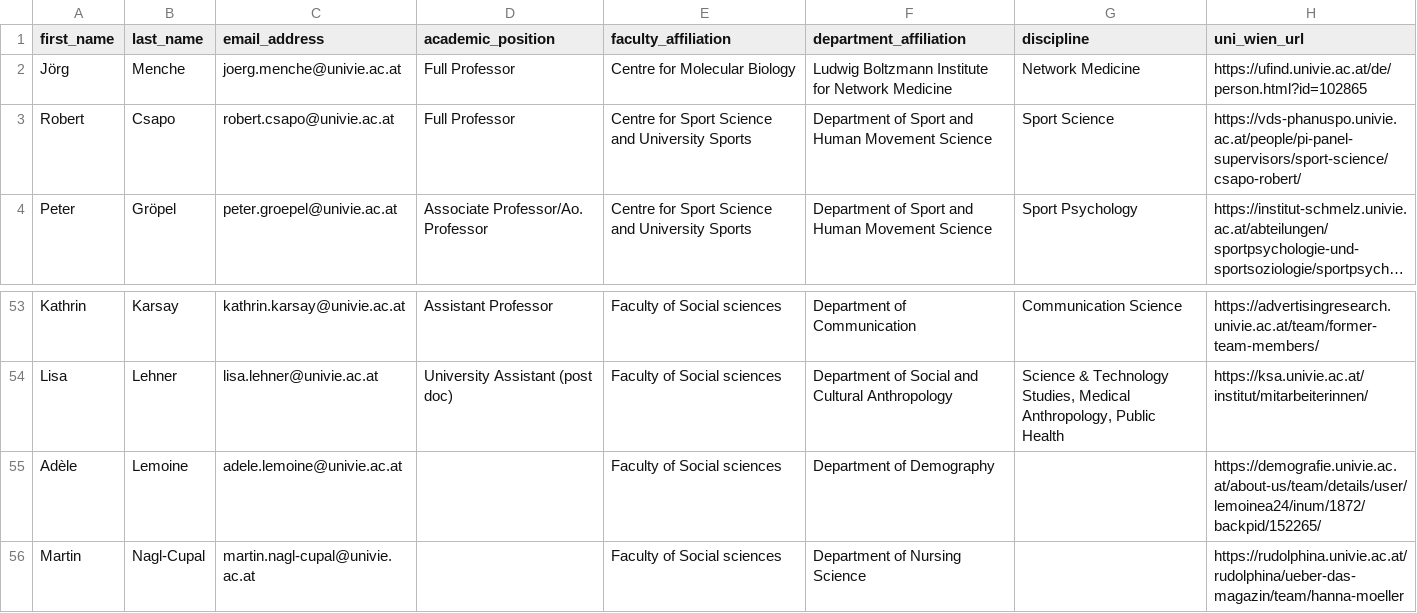
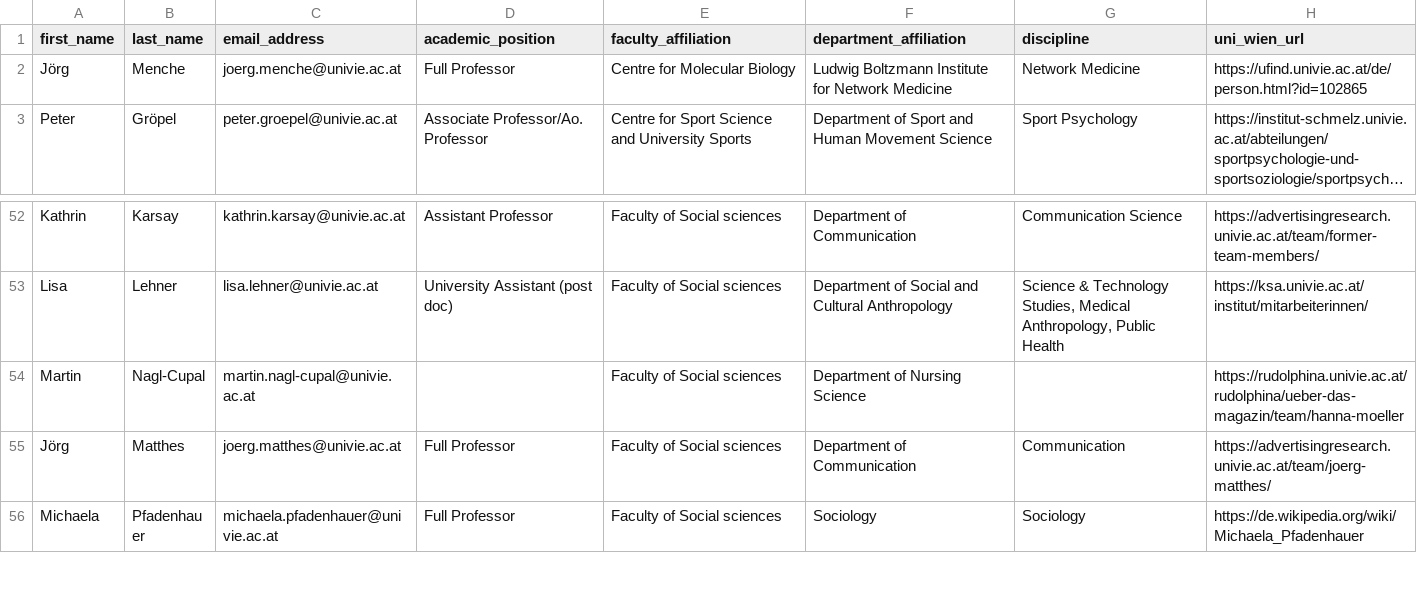
Before and after one commit to lakhi/health-research-agent-api, a CSV file: knowledge_base/hex_gig_knowledge/hex_gig_members_list.csv, drawn as a sheet; only a part is shown, gaps mark what is left out; the shorter side is filled out with more unchanged rows; long unchanged cells end in …; the diff names each change by its address in the sheet, - before the commit and + after, or states it on an @@ line.

```diff
--- a/knowledge_base/hex_gig_knowledge/hex_gig_members_list.csv
+++ b/knowledge_base/hex_gig_knowledge/hex_gig_members_list.csv
-row 3: Robert | Csapo | robert.csapo@univie.ac.at | Full Professor | Centre for Sport Science and University Sports | Department of Sport and Human Movement Science | Sport Science | https://vds-phanuspo.univie.ac.at/people/pi-panel-supervisors/sport-science/csapo-robert/
-row 55: Adèle | Lemoine | adele.lemoine@univie.ac.at |  | Faculty of Social sciences | Department of Demography |  | https://demografie.univie.ac.at/about-us/team/details/user/lemoinea24/inum/1872/backpid/152265/
```
